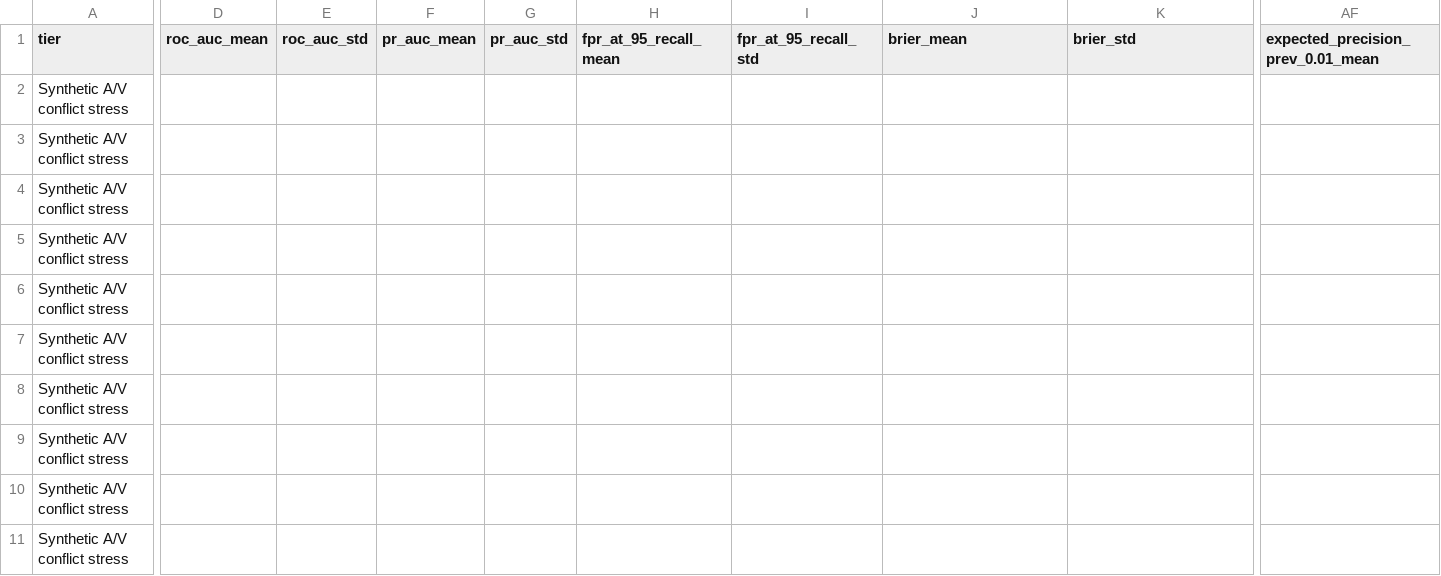
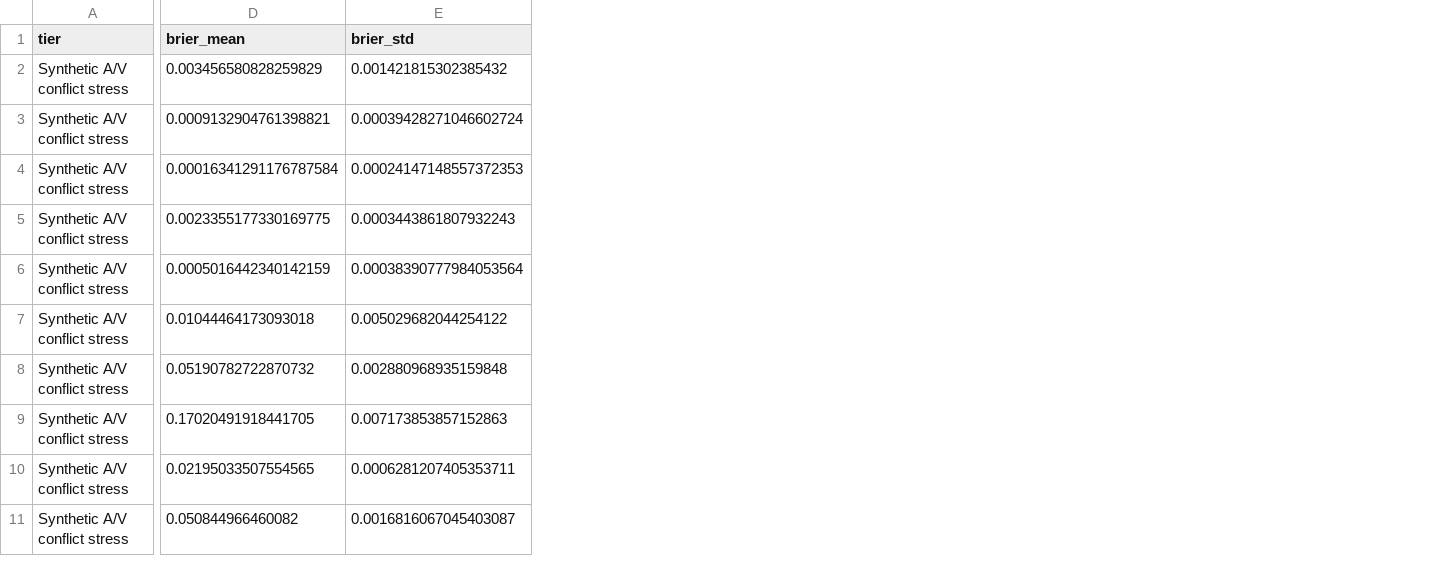
Before and after one commit to Devchandrasen/fedtwin-cryptid, a CSV file: paper_results/v1/tables/av_sync_operating_points.csv, drawn as a sheet; only a part is shown, gaps mark what is left out; removed rows and columns are numbered as before the commit, all else as after; the diff covers the shown part only; the diff names each change by its address in the sheet, - before the commit and + after, or states it on an @@ line.

```diff
--- a/paper_results/v1/tables/av_sync_operating_points.csv
+++ b/paper_results/v1/tables/av_sync_operating_points.csv
-column D (roc_auc_mean), empty
-column E (roc_auc_std), empty
-column F (pr_auc_mean), empty
-column G (pr_auc_std), empty
-column H (fpr_at_95_recall_mean), empty
-column I (fpr_at_95_recall_std), empty
-column AF, row 1: expected_precision_prev_0.01_mean
-D2 (brier_mean): (empty)
+D2 (brier_mean): 0.003456580828259829
-E2 (brier_std): (empty)
+E2 (brier_std): 0.001421815302385432
-D3 (brier_mean): (empty)
+D3 (brier_mean): 0.0009132904761398821
-E3 (brier_std): (empty)
+E3 (brier_std): 0.00039428271046602724
-D4 (brier_mean): (empty)
+D4 (brier_mean): 0.00016341291176787584
-E4 (brier_std): (empty)
+E4 (brier_std): 0.00024147148557372353
-D5 (brier_mean): (empty)
+D5 (brier_mean): 0.0023355177330169775
-E5 (brier_std): (empty)
+E5 (brier_std): 0.0003443861807932243
-D6 (brier_mean): (empty)
+D6 (brier_mean): 0.0005016442340142159
-E6 (brier_std): (empty)
+E6 (brier_std): 0.00038390777984053564
-D7 (brier_mean): (empty)
+D7 (brier_mean): 0.01044464173093018
-E7 (brier_std): (empty)
+E7 (brier_std): 0.005029682044254122
-D8 (brier_mean): (empty)
+D8 (brier_mean): 0.05190782722870732
-E8 (brier_std): (empty)
+E8 (brier_std): 0.002880968935159848
-D9 (brier_mean): (empty)
+D9 (brier_mean): 0.17020491918441705
-E9 (brier_std): (empty)
+E9 (brier_std): 0.007173853857152863
-D10 (brier_mean): (empty)
+D10 (brier_mean): 0.02195033507554565
-E10 (brier_std): (empty)
+E10 (brier_std): 0.0006281207405353711
-D11 (brier_mean): (empty)
+D11 (brier_mean): 0.050844966460082
-E11 (brier_std): (empty)
+E11 (brier_std): 0.0016816067045403087
```
Also changed, not shown: 11 removed columns and 64 edited cells elsewhere in this file, paper_results/v1/claims.csv, paper_results/v1/tables/paillier_update_aggregation.csv, 24 other files.
